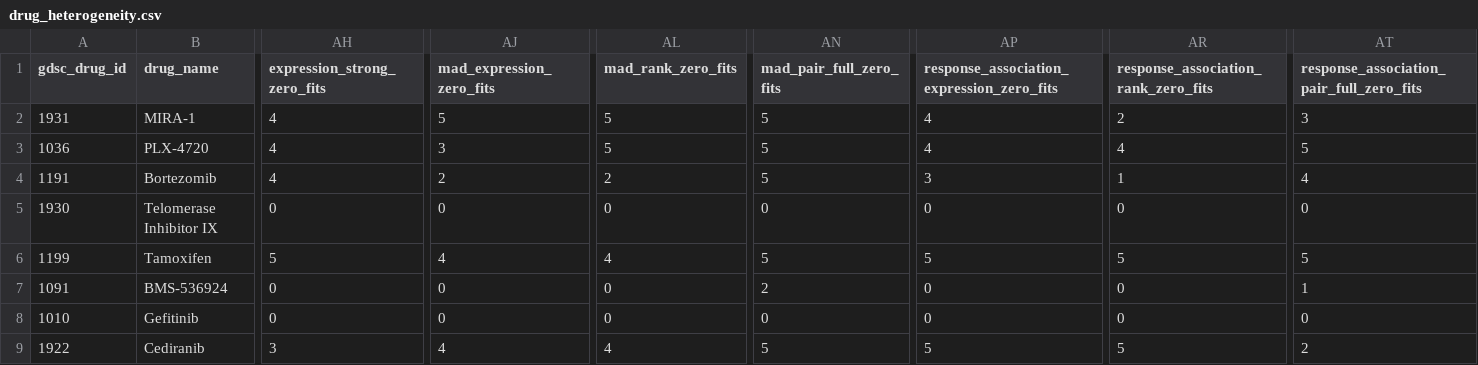
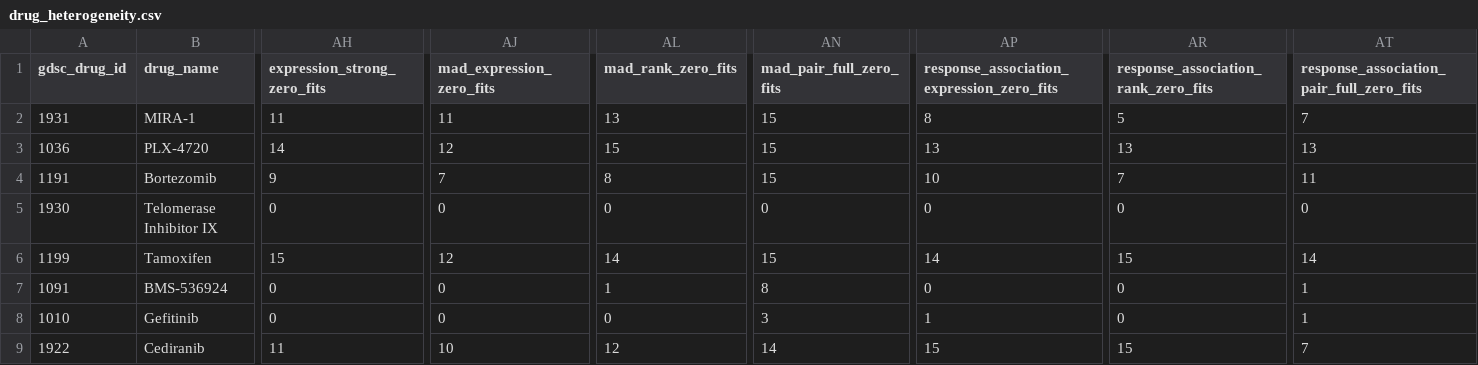
Before and after one commit to RascalZ/REO, a CSV file: results/development_diagnostics/drug_heterogeneity.csv, drawn as a sheet; only a part is shown, gaps mark what is left out; the diff names each change by its address in the sheet, - before the commit and + after, or states it on an @@ line.

Commit message:
Clarify complete-pair scope and audit existing zero-fit diagnostics

```diff
--- a/results/development_diagnostics/drug_heterogeneity.csv
+++ b/results/development_diagnostics/drug_heterogeneity.csv
-AH2 (expression_strong_zero_fits): 4
+AH2 (expression_strong_zero_fits): 11
-AJ2 (mad_expression_zero_fits): 5
+AJ2 (mad_expression_zero_fits): 11
-AL2 (mad_rank_zero_fits): 5
+AL2 (mad_rank_zero_fits): 13
-AN2:AN4 (mad_pair_full_zero_fits): 5
+AN2:AN4 (mad_pair_full_zero_fits): 15
-AP2: 4
+AP2: 8
-AR2: 2
+AR2: 5
-AT2: 3
+AT2: 7
-AH3 (expression_strong_zero_fits): 4
+AH3 (expression_strong_zero_fits): 14
-AJ3 (mad_expression_zero_fits): 3
+AJ3 (mad_expression_zero_fits): 12
-AL3 (mad_rank_zero_fits): 5
+AL3 (mad_rank_zero_fits): 15
-AP3: 4
+AP3: 13
-AR3: 4
+AR3: 13
-AT3: 5
+AT3: 13
-AH4 (expression_strong_zero_fits): 4
+AH4 (expression_strong_zero_fits): 9
-AJ4 (mad_expression_zero_fits): 2
+AJ4 (mad_expression_zero_fits): 7
-AL4 (mad_rank_zero_fits): 2
+AL4 (mad_rank_zero_fits): 8
-AP4: 3
+AP4: 10
-AR4: 1
+AR4: 7
-AT4: 4
+AT4: 11
-AH6 (expression_strong_zero_fits): 5
+AH6 (expression_strong_zero_fits): 15
-AJ6 (mad_expression_zero_fits): 4
+AJ6 (mad_expression_zero_fits): 12
-AL6 (mad_rank_zero_fits): 4
+AL6 (mad_rank_zero_fits): 14
-AN6 (mad_pair_full_zero_fits): 5
+AN6 (mad_pair_full_zero_fits): 15
-AP6: 5
+AP6: 14
-AR6: 5
+AR6: 15
-AT6: 5
+AT6: 14
-AL7 (mad_rank_zero_fits): 0
+AL7 (mad_rank_zero_fits): 1
-AN7 (mad_pair_full_zero_fits): 2
+AN7 (mad_pair_full_zero_fits): 8
-AN8 (mad_pair_full_zero_fits): 0
+AN8 (mad_pair_full_zero_fits): 3
-AP8: 0
+AP8: 1
-AT8: 0
+AT8: 1
-AH9 (expression_strong_zero_fits): 3
+AH9 (expression_strong_zero_fits): 11
-AJ9 (mad_expression_zero_fits): 4
+AJ9 (mad_expression_zero_fits): 10
-AL9 (mad_rank_zero_fits): 4
+AL9 (mad_rank_zero_fits): 12
-AN9 (mad_pair_full_zero_fits): 5
+AN9 (mad_pair_full_zero_fits): 14
-AP9: 5
+AP9: 15
-AR9: 5
+AR9: 15
-AT9: 2
+AT9: 7
```
Also changed, not shown: 36 other files.
